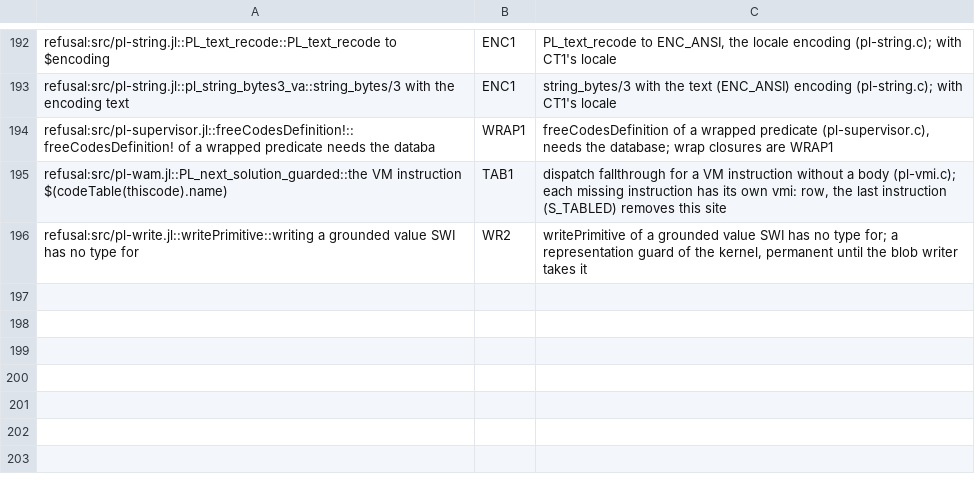
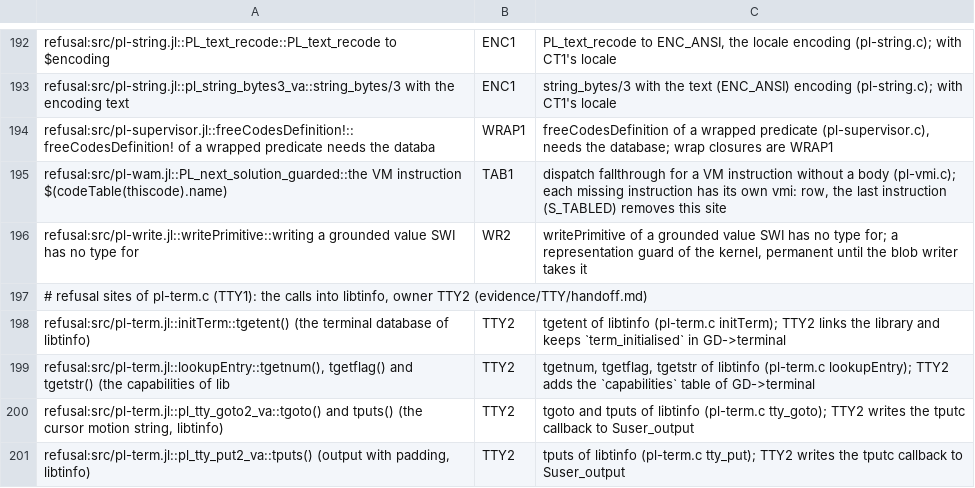
Before and after one commit to CognitiveSubstratesAI/LogicKernel, a TSV file: docs/r2_owners.tsv, drawn as a sheet; only a part is shown, gaps mark what is left out.

```diff
--- a/docs/r2_owners.tsv
+++ b/docs/r2_owners.tsv
@@ -196 +196,6 @@ refusal:src/pl-wam.jl::PL_next_solution_guarded::the VM instruction $(codeTable(
 refusal:src/pl-write.jl::writePrimitive::writing a grounded value SWI has no type for	WR2	writePrimitive of a grounded value SWI has no type for; a representation guard of the kernel, permanent until the blob writer takes it
+# refusal sites of pl-term.c (TTY1): the calls into libtinfo, owner TTY2 (evidence/TTY/handoff.md)
+refusal:src/pl-term.jl::initTerm::tgetent() (the terminal database of libtinfo)	TTY2	tgetent of libtinfo (pl-term.c initTerm); TTY2 links the library and keeps `term_initialised` in GD->terminal
+refusal:src/pl-term.jl::lookupEntry::tgetnum(), tgetflag() and tgetstr() (the capabilities of lib	TTY2	tgetnum, tgetflag, tgetstr of libtinfo (pl-term.c lookupEntry); TTY2 adds the `capabilities` table of GD->terminal
+refusal:src/pl-term.jl::pl_tty_goto2_va::tgoto() and tputs() (the cursor motion string, libtinfo)	TTY2	tgoto and tputs of libtinfo (pl-term.c tty_goto); TTY2 writes the tputc callback to Suser_output
+refusal:src/pl-term.jl::pl_tty_put2_va::tputs() (output with padding, libtinfo)	TTY2	tputs of libtinfo (pl-term.c tty_put); TTY2 writes the tputc callback to Suser_output
```
